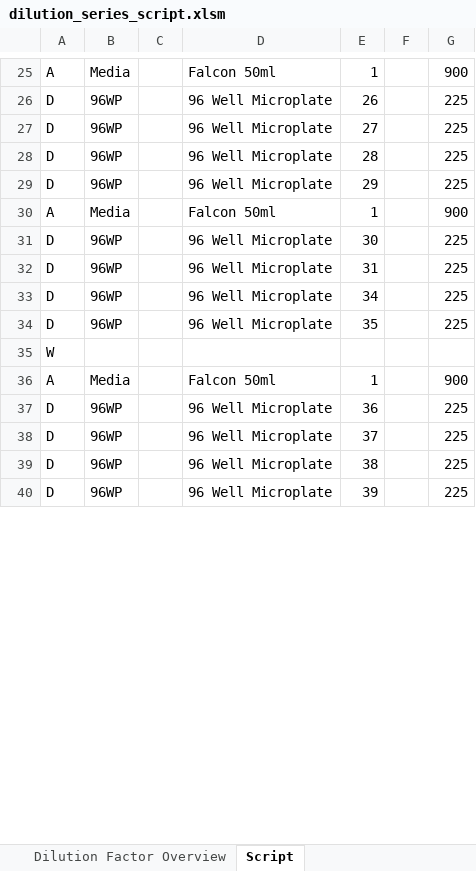
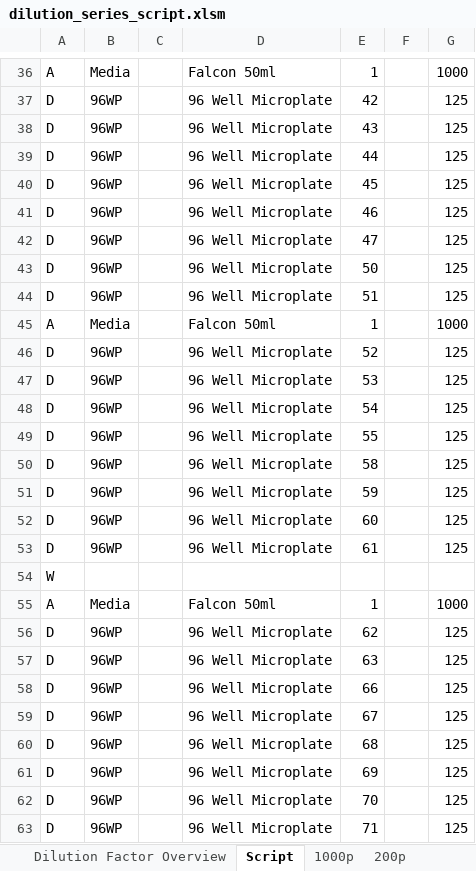
Before and after one commit to NarwaniLab/Dilution-Series, an Excel workbook: dilution_series_script.xlsm, sheet Script, drawn as a sheet; only a part is shown, gaps mark what is left out; values as stored, in another font and other column widths than the file's, no borders; addresses are those after the commit; the diff covers the shown part only; the diff names each change by its address in the sheet, - before the commit and + after, or states it on an @@ line.

Commit message:
Add files via upload
An updated version of the dilution series script that creates two worklists (.gwl-files) for importing into EvoWare, one for the first half which uses 1000ul tips and one for the second half which uses 200ul tips. This just means that when you want to run a script like this on the robot you have to import both the 1000ul worklist and the 200ul worklist, selecting to use 1000ul tips for the first one and 200ul tips for the second one.

```diff
--- a/dilution_series_script.xlsm (sheet Script)
+++ b/dilution_series_script.xlsm (sheet Script)
+sheet tab: 1000p
+sheet tab: 200p
-G36: 900
+G36: 1000
-E37: 26
+E37: 42
-G37:G40: 225
+G37:G40: 125
-E38: 27
+E38: 43
-E39: 28
+E39: 44
-E40: 29
+E40: 45
+row 41: D | 96WP |  | 96 Well Microplate | 46 |  | 125
+row 42: D | 96WP |  | 96 Well Microplate | 47 |  | 125
+row 43: D | 96WP |  | 96 Well Microplate | 50 |  | 125
+row 44: D | 96WP |  | 96 Well Microplate | 51 |  | 125
-G45: 900
+G45: 1000
-E46: 30
+E46: 52
-G46:G49: 225
+G46:G49: 125
-E47: 31
+E47: 53
-E48: 34
+E48: 54
-E49: 35
+E49: 55
+row 50: D | 96WP |  | 96 Well Microplate | 58 |  | 125
+row 51: D | 96WP |  | 96 Well Microplate | 59 |  | 125
+row 52: D | 96WP |  | 96 Well Microplate | 60 |  | 125
+row 53: D | 96WP |  | 96 Well Microplate | 61 |  | 125
-G55: 900
+G55: 1000
-E56: 36
+E56: 62
-G56:G59: 225
+G56:G59: 125
-E57: 37
+E57: 63
-E58: 38
+E58: 66
-E59: 39
+E59: 67
+row 60: D | 96WP |  | 96 Well Microplate | 68 |  | 125
+row 61: D | 96WP |  | 96 Well Microplate | 69 |  | 125
+row 62: D | 96WP |  | 96 Well Microplate | 70 |  | 125
+row 63: D | 96WP |  | 96 Well Microplate | 71 |  | 125
```
Also changed, not shown: 48 added rows, 71 removed rows and 266 edited cells elsewhere in this sheet, sheet Dilution Factor Overview.
